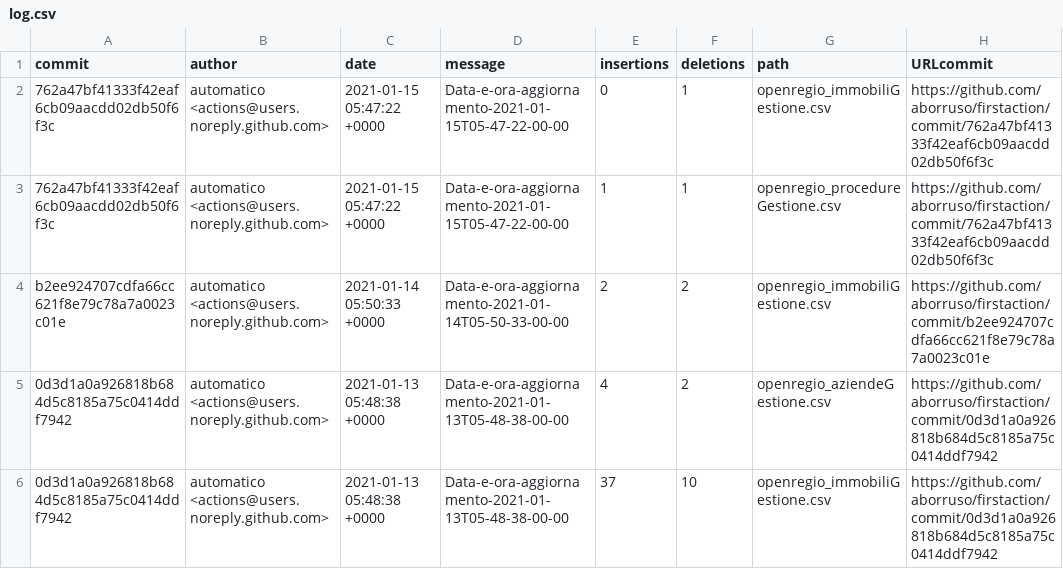
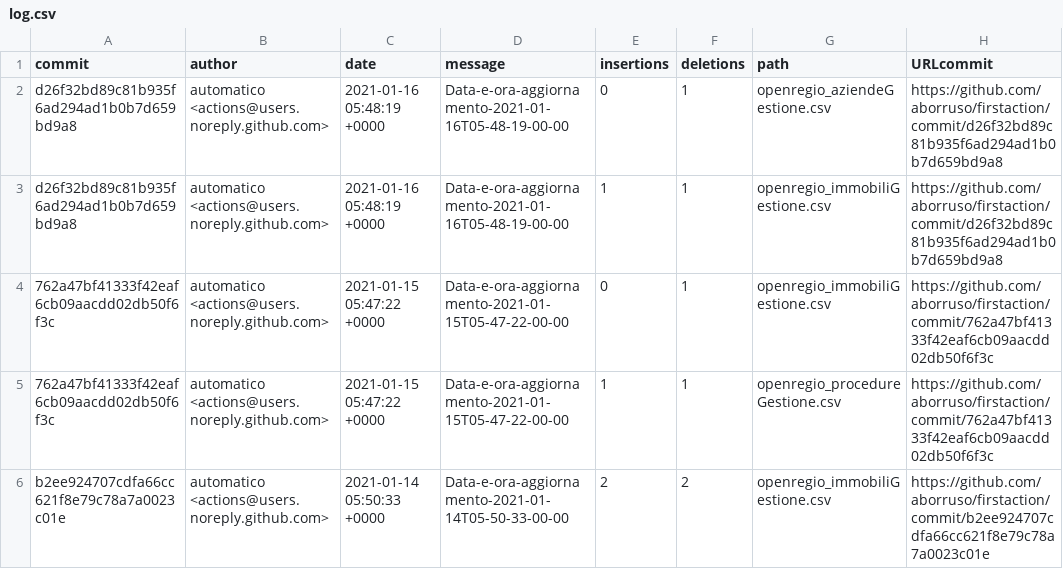
Before and after one commit to aborruso/firstaction, a CSV file: processing/log.csv, drawn as a sheet; only a part is shown; the shorter side is filled out with more unchanged rows; the diff names each change by its address in the sheet, - before the commit and + after, or states it on an @@ line.

```diff
--- a/processing/log.csv
+++ b/processing/log.csv
+row 2: d26f32bd89c81b935f6ad294ad1b0b7d659bd9a8 | automatico <actions@users.noreply.github.com> | 2021-01-16 05:48:19 +0000 | Data-e-ora-aggiornamento-2021-01-16T05-48-19-00-00 | 0 | 1 | openregio_aziendeGestione.csv | https://github.com/aborruso/firstaction/commit/d26f32bd89c81b935f6ad294ad1b0b7d659bd9a8
+row 3: d26f32bd89c81b935f6ad294ad1b0b7d659bd9a8 | automatico <actions@users.noreply.github.com> | 2021-01-16 05:48:19 +0000 | Data-e-ora-aggiornamento-2021-01-16T05-48-19-00-00 | 1 | 1 | openregio_immobiliGestione.csv | https://github.com/aborruso/firstaction/commit/d26f32bd89c81b935f6ad294ad1b0b7d659bd9a8
```
Also changed, not shown: 2 other files.
